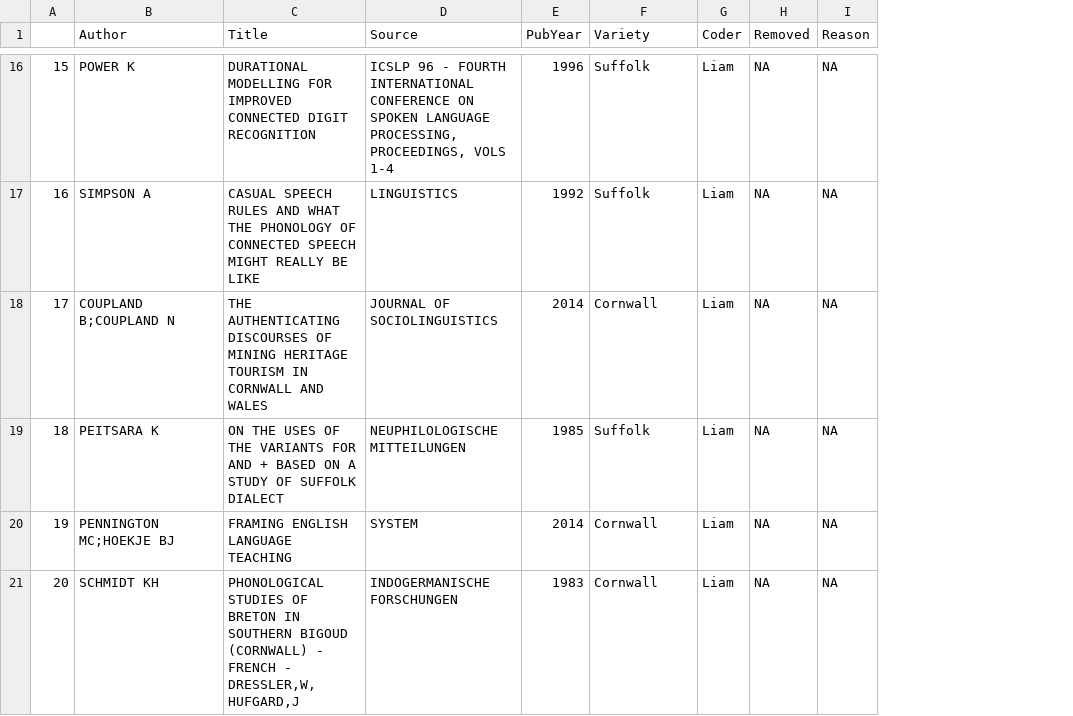
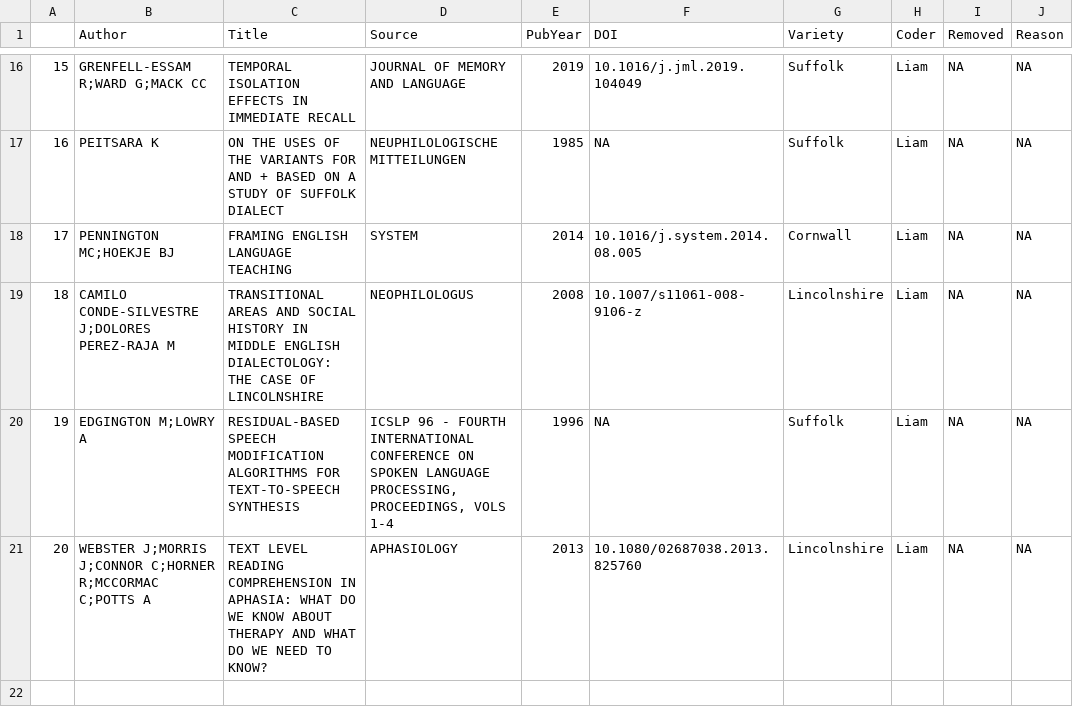
Before and after one commit to LiamKeeble/MinorityReport, a CSV file: bibData.csv, drawn as a sheet; only a part is shown, gaps mark what is left out; addresses are those after the commit; the diff covers the shown part only; the diff names each change by its address in the sheet, - before the commit and + after, or states it on an @@ line.

```diff
--- a/bibData.csv
+++ b/bibData.csv
+column F (DOI), rows 16-21: 10.1016/j.jml.2019.104049 | NA | 10.1016/j.system.2014.08.005 | 10.1007/s11061-008-9106-z | NA | 10.1080/02687038.2013.825760
-B16 (Author): POWER K
+B16 (Author): GRENFELL-ESSAM R;WARD G;MACK CC
-C16 (Title): DURATIONAL MODELLING FOR IMPROVED CONNECTED DIGIT RECOGNITION
+C16 (Title): TEMPORAL ISOLATION EFFECTS IN IMMEDIATE RECALL
-D16 (Source): ICSLP 96 - FOURTH INTERNATIONAL CONFERENCE ON SPOKEN LANGUAGE PROCESSING, PROCEEDINGS, VOLS 1-4
+D16 (Source): JOURNAL OF MEMORY AND LANGUAGE
-E16 (PubYear): 1996
+E16 (PubYear): 2019
-B17 (Author): SIMPSON A
+B17 (Author): PEITSARA K
-C17 (Title): CASUAL SPEECH RULES AND WHAT THE PHONOLOGY OF CONNECTED SPEECH MIGHT REALLY BE LIKE
+C17 (Title): ON THE USES OF THE VARIANTS FOR AND + BASED ON A STUDY OF SUFFOLK DIALECT
-D17 (Source): LINGUISTICS
+D17 (Source): NEUPHILOLOGISCHE MITTEILUNGEN
-E17 (PubYear): 1992
+E17 (PubYear): 1985
-B18 (Author): COUPLAND B;COUPLAND N
+B18 (Author): PENNINGTON MC;HOEKJE BJ
-C18 (Title): THE AUTHENTICATING DISCOURSES OF MINING HERITAGE TOURISM IN CORNWALL AND WALES
+C18 (Title): FRAMING ENGLISH LANGUAGE TEACHING
-D18 (Source): JOURNAL OF SOCIOLINGUISTICS
+D18 (Source): SYSTEM
-B19 (Author): PEITSARA K
+B19 (Author): CAMILO CONDE-SILVESTRE J;DOLORES PEREZ-RAJA M
-C19 (Title): ON THE USES OF THE VARIANTS FOR AND + BASED ON A STUDY OF SUFFOLK DIALECT
+C19 (Title): TRANSITIONAL AREAS AND SOCIAL HISTORY IN MIDDLE ENGLISH DIALECTOLOGY: THE CASE OF LINCOLNSHIRE
-D19 (Source): NEUPHILOLOGISCHE MITTEILUNGEN
+D19 (Source): NEOPHILOLOGUS
-E19 (PubYear): 1985
+E19 (PubYear): 2008
-G19 (Variety): Suffolk
+G19 (Variety): Lincolnshire
-B20 (Author): PENNINGTON MC;HOEKJE BJ
+B20 (Author): EDGINGTON M;LOWRY A
-C20 (Title): FRAMING ENGLISH LANGUAGE TEACHING
+C20 (Title): RESIDUAL-BASED SPEECH MODIFICATION ALGORITHMS FOR TEXT-TO-SPEECH SYNTHESIS
-D20 (Source): SYSTEM
+D20 (Source): ICSLP 96 - FOURTH INTERNATIONAL CONFERENCE ON SPOKEN LANGUAGE PROCESSING, PROCEEDINGS, VOLS 1-4
-E20 (PubYear): 2014
+E20 (PubYear): 1996
-G20 (Variety): Cornwall
+G20 (Variety): Suffolk
-B21 (Author): SCHMIDT KH
+B21 (Author): WEBSTER J;MORRIS J;CONNOR C;HORNER R;MCCORMAC C;POTTS A
-C21 (Title): PHONOLOGICAL STUDIES OF BRETON IN SOUTHERN BIGOUD (CORNWALL) - FRENCH - DRESSLER,W, HUFGARD,J
+C21 (Title): TEXT LEVEL READING COMPREHENSION IN APHASIA: WHAT DO WE KNOW ABOUT THERAPY AND WHAT DO WE NEED TO KNOW?
-D21 (Source): INDOGERMANISCHE FORSCHUNGEN
+D21 (Source): APHASIOLOGY
-E21 (PubYear): 1983
+E21 (PubYear): 2013
-G21 (Variety): Cornwall
+G21 (Variety): Lincolnshire
```
Also changed, not shown: 60 edited cells elsewhere in this file, 1 other file.
